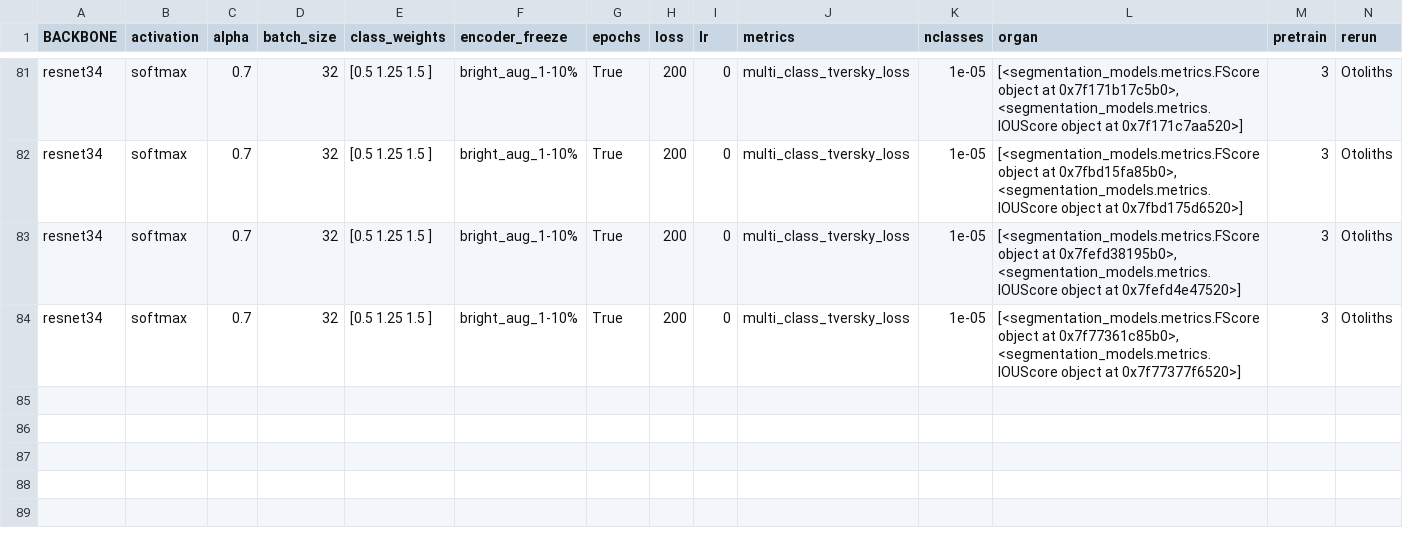
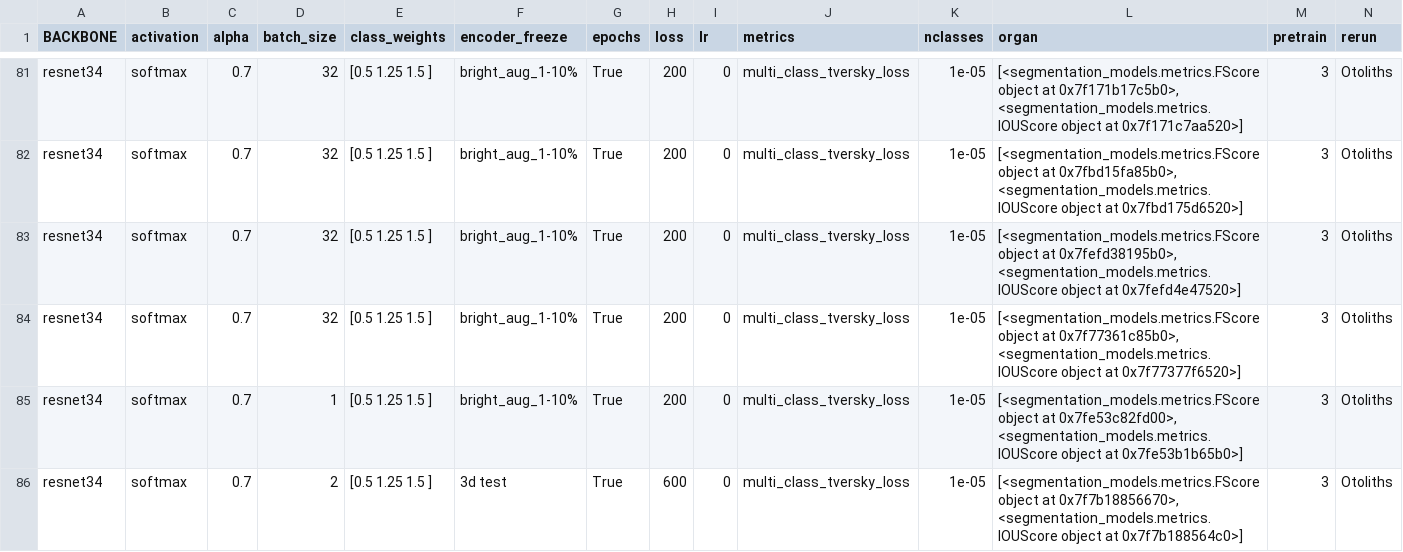
Before and after one commit to wahabk/ctfishpy, a CSV file: output/Model/trainingParameters.csv, drawn as a sheet; only a part is shown, gaps mark what is left out; rows hold the shown columns only; the diff names each change by its address in the sheet, - before the commit and + after, or states it on an @@ line.

```diff
--- a/output/Model/trainingParameters.csv
+++ b/output/Model/trainingParameters.csv
+row 85: resnet34 | softmax | 0.7 | 1 | [0.5 1.25 1.5 ] | bright_aug_1-10% | True | 200 | 0 | multi_class_tversky_loss | 1e-05 | [<segmentation_models.metrics.FScore object at 0x7fe53c82fd00>, <segmentation_models.metrics.IOUScore object at 0x7fe53b1b65b0>] | 3 | Otoliths
+row 86: resnet34 | softmax | 0.7 | 2 | [0.5 1.25 1.5 ] | 3d test | True | 600 | 0 | multi_class_tversky_loss | 1e-05 | [<segmentation_models.metrics.FScore object at 0x7f7b18856670>, <segmentation_models.metrics.IOUScore object at 0x7f7b188564c0>] | 3 | Otoliths
```
Also changed, not shown: 7 other files.
